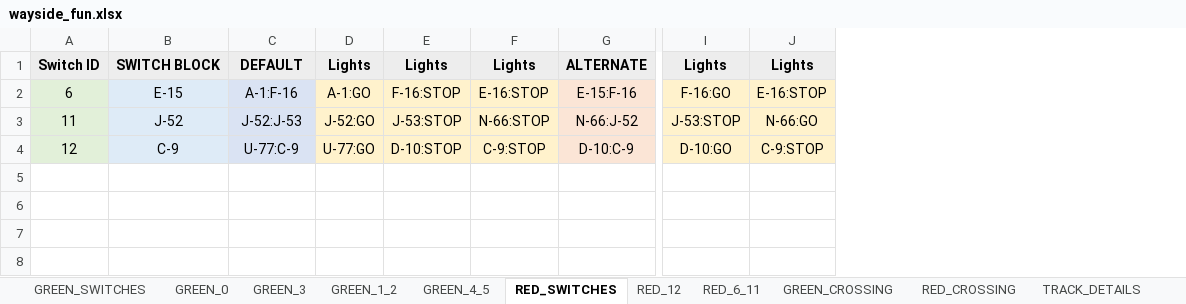
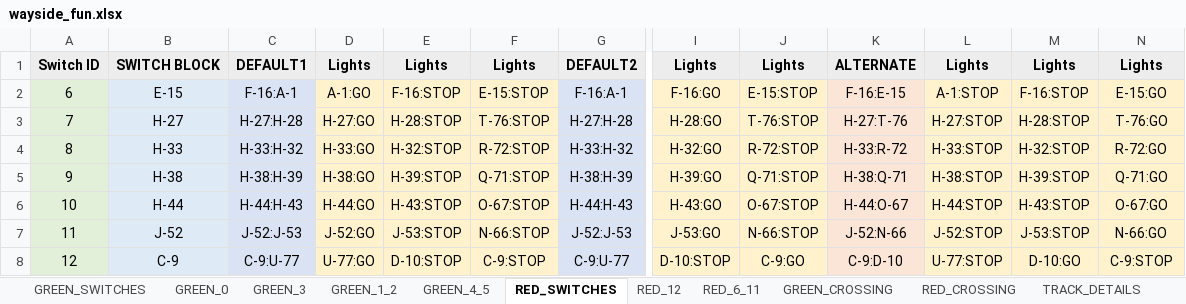
Before and after one commit to JKenneson/ECE1186, an Excel workbook: TrainSystem/src/com/rogueone/assets/wayside_fun.xlsx, sheet RED_SWITCHES, drawn as a sheet; only a part is shown, gaps mark what is left out; values as stored, in another font and other column widths than the file's, no borders; removed rows and columns are numbered as before the commit, all else as after; rows hold the shown columns only; the diff names each change by its address in the sheet, - before the commit and + after, or states it on an @@ line.

```diff
--- a/TrainSystem/src/com/rogueone/assets/wayside_fun.xlsx (sheet RED_SWITCHES)
+++ b/TrainSystem/src/com/rogueone/assets/wayside_fun.xlsx (sheet RED_SWITCHES)
-column G, rows 1-4: ALTERNATE | E-15:F-16 | N-66:J-52 | D-10:C-9
+column G, rows 1-2: DEFAULT2 | F-16:A-1; rows 7-8: J-52:J-53 | C-9:U-77
+column I, rows 1-2: Lights | F-16:GO; rows 7-8: J-53:GO | D-10:STOP
+column J, rows 1-2: Lights | E-15:STOP; rows 7-8: N-66:STOP | C-9:GO
+column K, rows 1-2: ALTERNATE | F-16:E-15; rows 7-8: J-52:N-66 | C-9:D-10
+column L, rows 1-2: Lights | A-1:STOP; rows 7-8: J-52:STOP | U-77:STOP
-C1: DEFAULT
+C1: DEFAULT1
-C2: A-1:F-16
+C2: F-16:A-1
-F2: E-16:STOP
+F2: E-15:STOP
-M2: F-16:GO
+M2: F-16:STOP
-N2: E-16:STOP
+N2: E-15:GO
+row 3: 7 | H-27 | H-27:H-28 | H-27:GO | H-28:STOP | T-76:STOP | H-27:H-28 | H-28:GO | T-76:STOP | H-27:T-76 | H-27:STOP | H-28:STOP | T-76:GO
+row 4: 8 | H-33 | H-33:H-32 | H-33:GO | H-32:STOP | R-72:STOP | H-33:H-32 | H-32:GO | R-72:STOP | H-33:R-72 | H-33:STOP | H-32:STOP | R-72:GO
+row 5: 9 | H-38 | H-38:H-39 | H-38:GO | H-39:STOP | Q-71:STOP | H-38:H-39 | H-39:GO | Q-71:STOP | H-38:Q-71 | H-38:STOP | H-39:STOP | Q-71:GO
+row 6: 10 | H-44 | H-44:H-43 | H-44:GO | H-43:STOP | O-67:STOP | H-44:H-43 | H-43:GO | O-67:STOP | H-44:O-67 | H-44:STOP | H-43:STOP | O-67:GO
-C8: U-77:C-9
+C8: C-9:U-77
```
Also changed, not shown: sheet TRACK_DETAILS, 6 other files.
